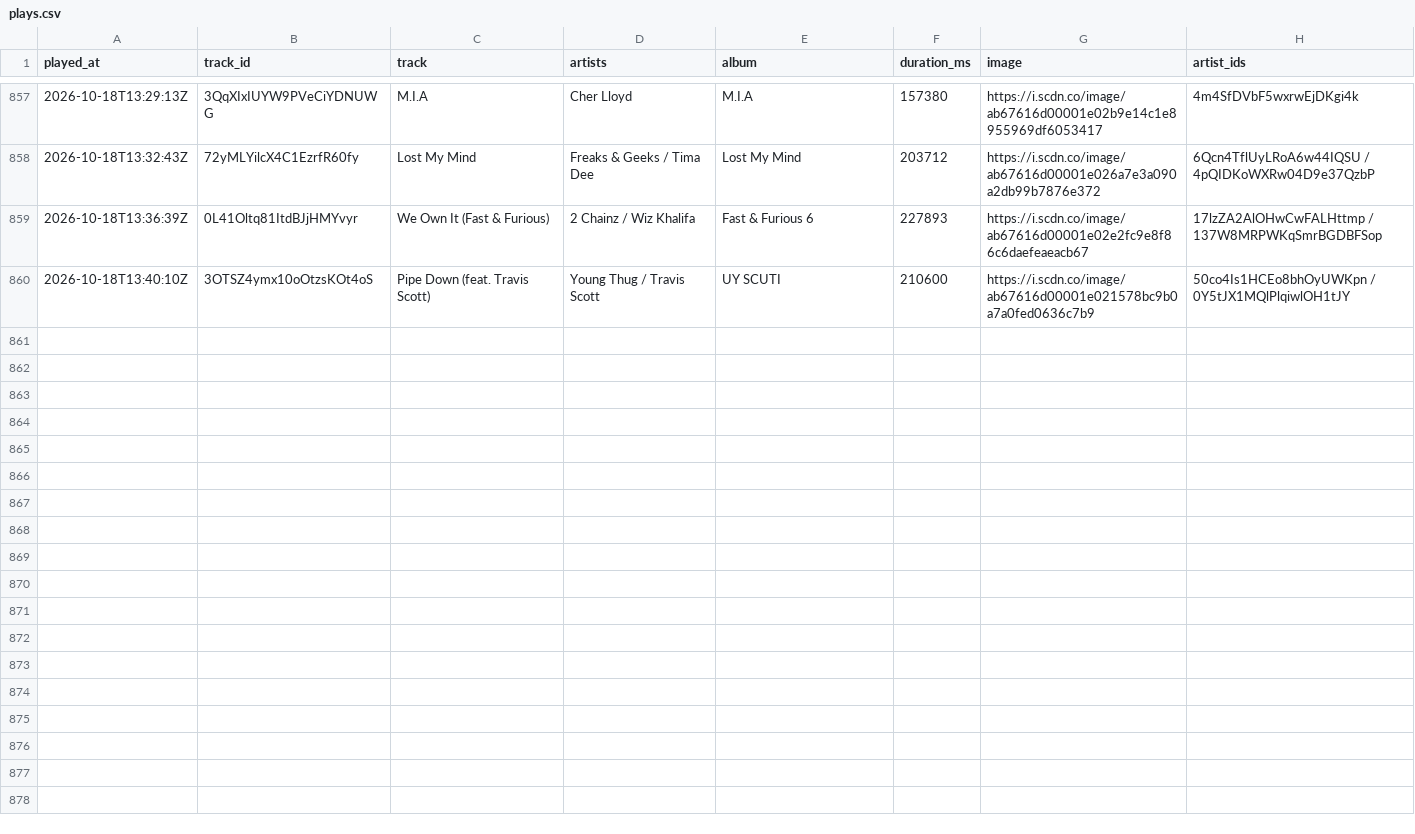
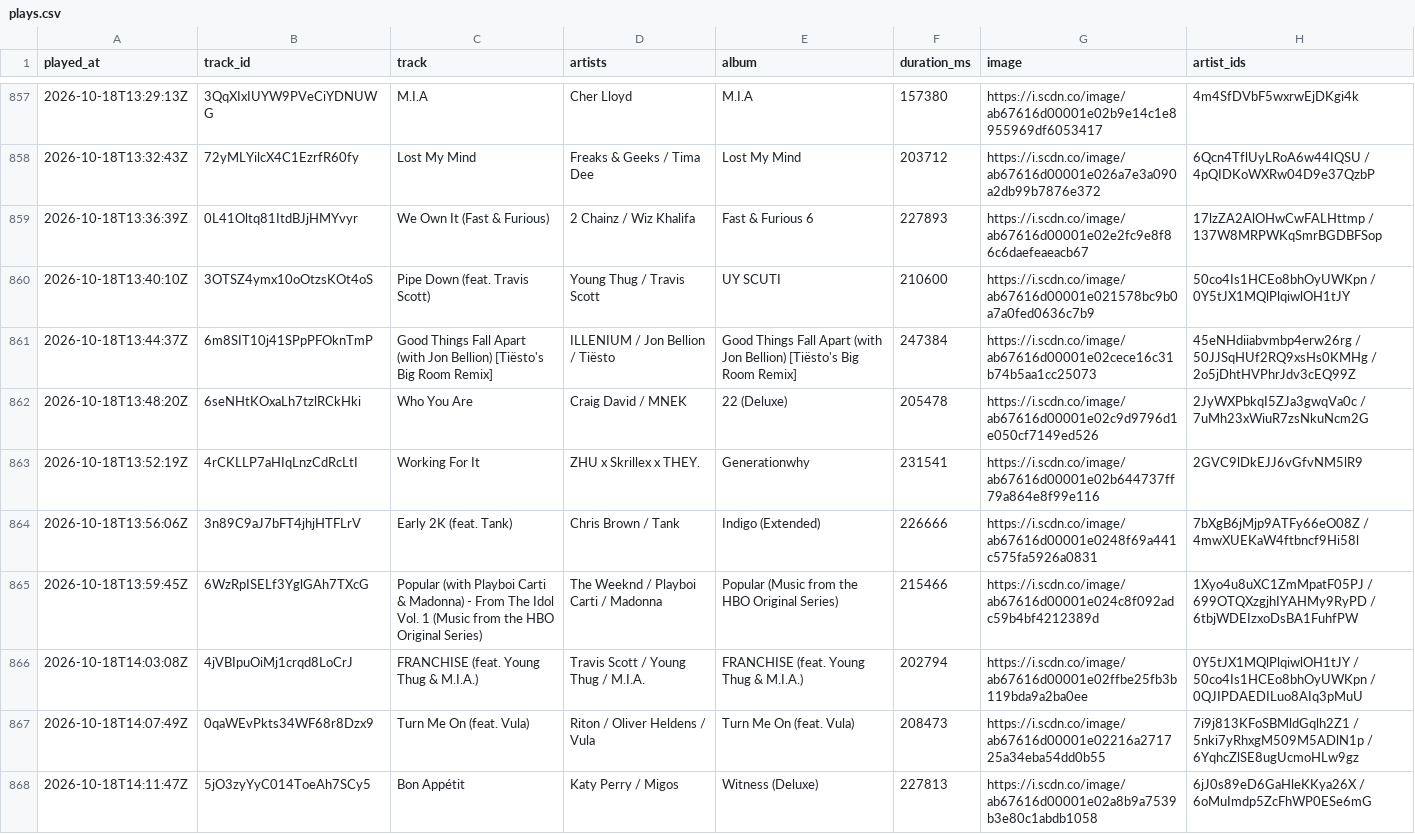
Before and after one commit to arashi-oym/spotify-log, a CSV file: data/plays.csv, drawn as a sheet; only a part is shown, gaps mark what is left out; the diff covers the shown part only.

```diff
--- a/data/plays.csv
+++ b/data/plays.csv
@@ -860 +860,9 @@ played_at,track_id,track,artists,album,duration_ms,image,artist_ids
 2026-10-18T13:40:10Z,3OTSZ4ymx10oOtzsKOt4oS,Pipe Down (feat. Travis Scott),Young Thug / Travis Scott,UY SCUTI,210600,https://i.scdn.co/image/ab67616d00001e021578bc9b0a7a0fed0636c7b9,50co4Is1HCEo8bhOyUWKpn / 0Y5tJX1MQlPlqiwlOH1tJY
+2026-10-18T13:44:37Z,6m8SIT10j41SPpPFOknTmP,Good Things Fall Apart (with Jon Bellion) [Tiësto's Big Room Remix],ILLENIUM / Jon Bellion / Tiësto,Good Things Fall Apart (with Jon Bellion) [Tiësto's Big Room Remix],247384,https://i.scdn.co/image/ab67616d00001e02cece16c31b74b5aa1cc25073,45eNHdiiabvmbp4erw26rg / 50JJSqHUf2RQ9xsHs0KMHg / 2o5jDhtHVPhrJdv3cEQ99Z
+2026-10-18T13:48:20Z,6seNHtKOxaLh7tzlRCkHki,Who You Are,Craig David / MNEK,22 (Deluxe),205478,https://i.scdn.co/image/ab67616d00001e02c9d9796d1e050cf7149ed526,2JyWXPbkqI5ZJa3gwqVa0c / 7uMh23xWiuR7zsNkuNcm2G
+2026-10-18T13:52:19Z,4rCKLLP7aHIqLnzCdRcLtI,Working For It,ZHU x Skrillex x THEY.,Generationwhy,231541,https://i.scdn.co/image/ab67616d00001e02b644737ff79a864e8f99e116,2GVC9lDkEJJ6vGfvNM5lR9
+2026-10-18T13:56:06Z,3n89C9aJ7bFT4jhjHTFLrV,Early 2K (feat. Tank),Chris Brown / Tank,Indigo (Extended),226666,https://i.scdn.co/image/ab67616d00001e0248f69a441c575fa5926a0831,7bXgB6jMjp9ATFy66eO08Z / 4mwXUEKaW4ftbncf9Hi58l
+2026-10-18T13:59:45Z,6WzRpISELf3YglGAh7TXcG,Popular (with Playboi Carti & Madonna) - From The Idol Vol. 1 (Music from the HBO Original Series),The Weeknd / Playboi Carti / Madonna,Popular (Music from the HBO Original Series),215466,https://i.scdn.co/image/ab67616d00001e024c8f092adc59b4bf4212389d,1Xyo4u8uXC1ZmMpatF05PJ / 699OTQXzgjhIYAHMy9RyPD / 6tbjWDEIzxoDsBA1FuhfPW
+2026-10-18T14:03:08Z,4jVBIpuOiMj1crqd8LoCrJ,FRANCHISE (feat. Young Thug & M.I.A.),Travis Scott / Young Thug / M.I.A.,FRANCHISE (feat. Young Thug & M.I.A.),202794,https://i.scdn.co/image/ab67616d00001e02ffbe25fb3b119bda9a2ba0ee,0Y5tJX1MQlPlqiwlOH1tJY / 50co4Is1HCEo8bhOyUWKpn / 0QJIPDAEDILuo8AIq3pMuU
+2026-10-18T14:07:49Z,0qaWEvPkts34WF68r8Dzx9,Turn Me On (feat. Vula),Riton / Oliver Heldens / Vula,Turn Me On (feat. Vula),208473,https://i.scdn.co/image/ab67616d00001e02216a271725a34eba54dd0b55,7i9j813KFoSBMldGqlh2Z1 / 5nki7yRhxgM509M5ADlN1p / 6YqhcZlSE8ugUcmoHLw9gz
+2026-10-18T14:11:47Z,5jO3zyYyC014ToeAh7SCy5,Bon Appétit,Katy Perry / Migos,Witness (Deluxe),227813,https://i.scdn.co/image/ab67616d00001e02a8b9a7539b3e80c1abdb1058,6jJ0s89eD6GaHleKKya26X / 6oMuImdp5ZcFhWP0ESe6mG
```
Also changed, not shown: 7 added rows elsewhere in this file, 3 other files.
